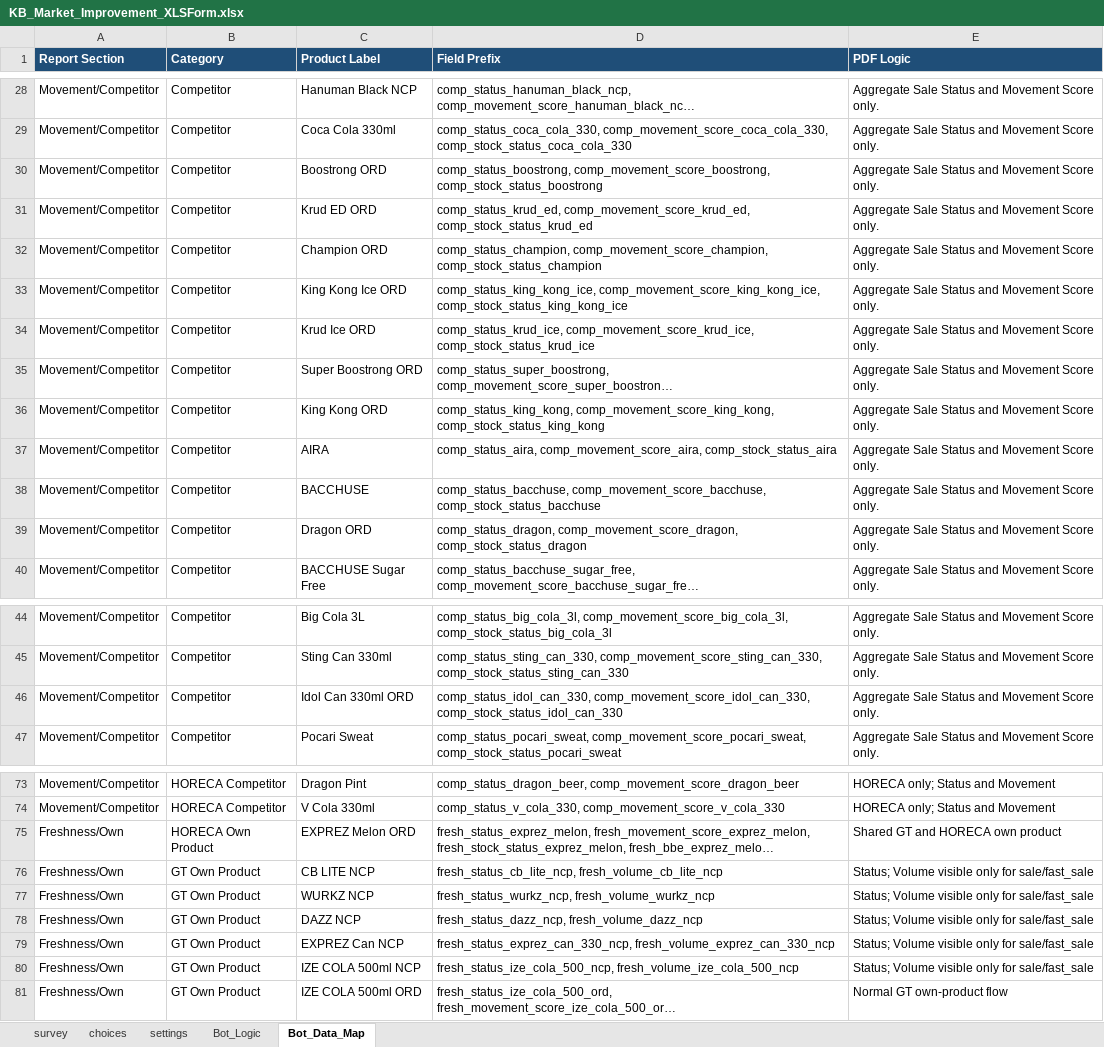
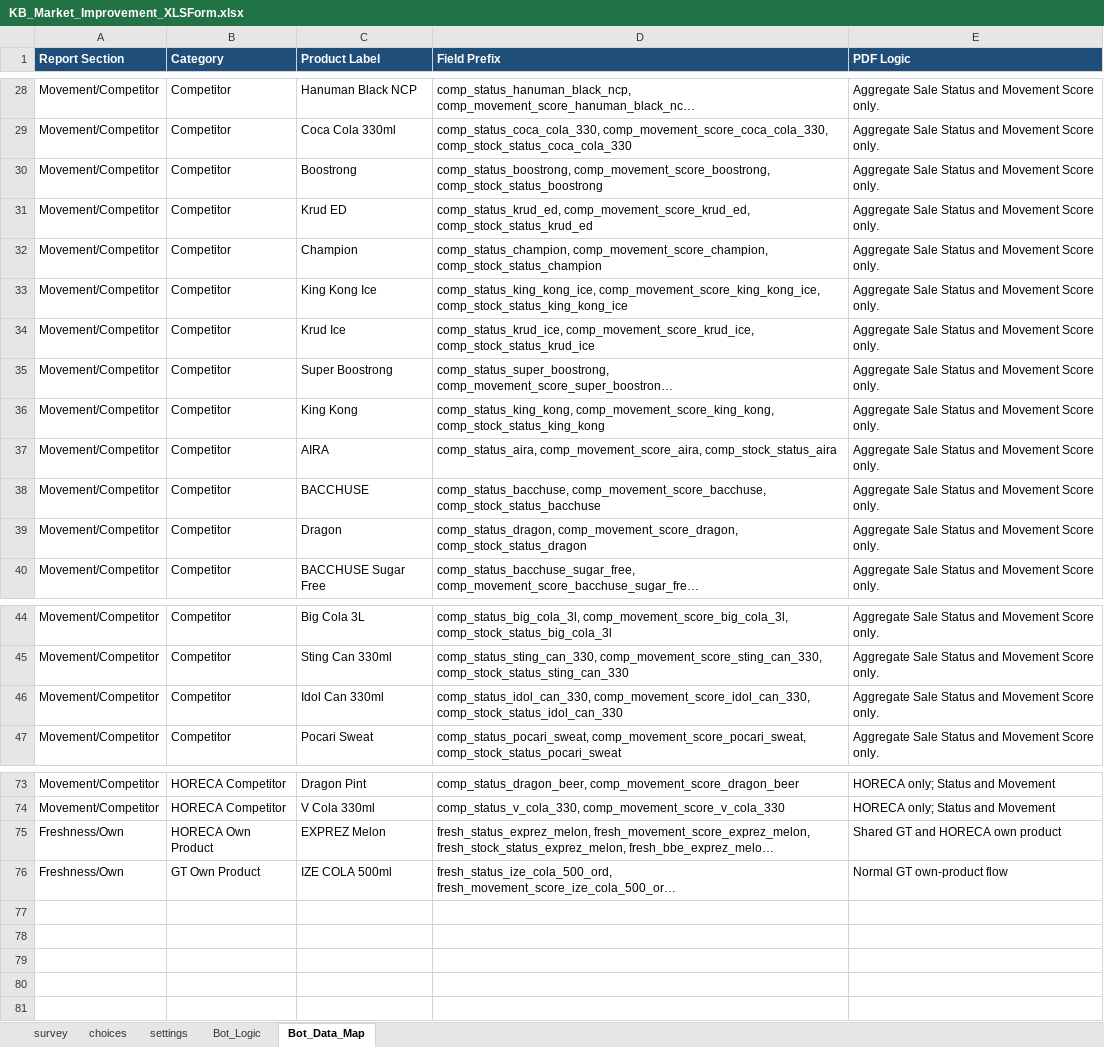
Before and after one commit to phearomITE/Market_Survey, an Excel workbook: templates/KB_Market_Improvement_XLSForm.xlsx, sheet Bot_Data_Map, drawn as a sheet; only a part is shown, gaps mark what is left out; long unchanged cells end in …; values as stored, in another font and other column widths than the file's, no borders; removed rows and columns are numbered as before the commit, all else as after; the diff covers the shown part only; the diff names each change by its address in the sheet, - before the commit and + after, or states it on an @@ line.

Commit message:
Remove ORD labels and 5 NCP products from form; add modern Telegram Mini App preview

```diff
--- a/templates/KB_Market_Improvement_XLSForm.xlsx (sheet Bot_Data_Map)
+++ b/templates/KB_Market_Improvement_XLSForm.xlsx (sheet Bot_Data_Map)
-C30 (Product Label): Boostrong ORD
+C30 (Product Label): Boostrong
-C31 (Product Label): Krud ED ORD
+C31 (Product Label): Krud ED
-C32 (Product Label): Champion ORD
+C32 (Product Label): Champion
-C33 (Product Label): King Kong Ice ORD
+C33 (Product Label): King Kong Ice
-C34 (Product Label): Krud Ice ORD
+C34 (Product Label): Krud Ice
-C35 (Product Label): Super Boostrong ORD
+C35 (Product Label): Super Boostrong
-C36 (Product Label): King Kong ORD
+C36 (Product Label): King Kong
-C39 (Product Label): Dragon ORD
+C39 (Product Label): Dragon
-C46 (Product Label): Idol Can 330ml ORD
+C46 (Product Label): Idol Can 330ml
-C75 (Product Label): EXPREZ Melon ORD
+C75 (Product Label): EXPREZ Melon
-row 76: Freshness/Own | GT Own Product | CB LITE NCP | fresh_status_cb_lite_ncp, fresh_volume_cb_lite_ncp | Status; Volume visible only for sale/fast_sale
-row 77: Freshness/Own | GT Own Product | WURKZ NCP | fresh_status_wurkz_ncp, fresh_volume_wurkz_ncp | Status; Volume visible only for sale/fast_sale
-row 78: Freshness/Own | GT Own Product | DAZZ NCP | fresh_status_dazz_ncp, fresh_volume_dazz_ncp | Status; Volume visible only for sale/fast_sale
-row 79: Freshness/Own | GT Own Product | EXPREZ Can NCP | fresh_status_exprez_can_330_ncp, fresh_volume_exprez_can_330_ncp | Status; Volume visible only for sale/fast_sale
-row 80: Freshness/Own | GT Own Product | IZE COLA 500ml NCP | fresh_status_ize_cola_500_ncp, fresh_volume_ize_cola_500_ncp | Status; Volume visible only for sale/fast_sale
-C76 (Product Label): IZE COLA 500ml ORD
+C76 (Product Label): IZE COLA 500ml
```
Also changed, not shown: 12 edited cells elsewhere in this sheet, sheet survey, sheet Bot_Logic, templates/CMFB_Market_Improvement_XLSForm_GT_HORECA.xlsx, templates/KB_Market_Improvement_XLSForm_GT_HORECA.xlsx, 7 other files.
